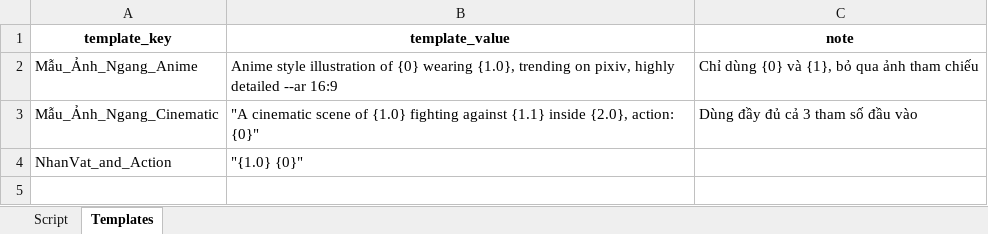
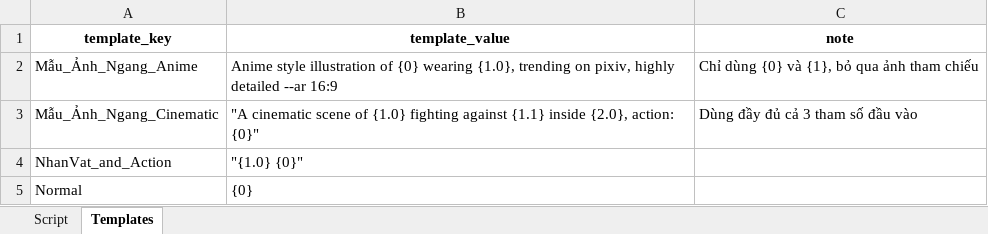
Before and after one commit to hoang92hh/lion, an Excel workbook: data/image_scenario.xlsx, sheet Templates, drawn as a sheet; values as stored, in another font and other column widths than the file's, no borders; the diff names each change by its address in the sheet, - before the commit and + after, or states it on an @@ line.

```diff
--- a/data/image_scenario.xlsx (sheet Templates)
+++ b/data/image_scenario.xlsx (sheet Templates)
+row 5: Normal | {0}
```
Also changed, not shown: sheet Script, data/video_scenario.xlsx, 5 other files.
